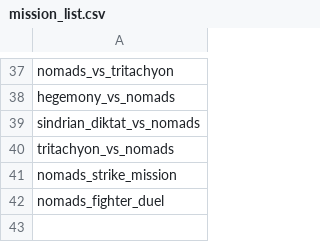
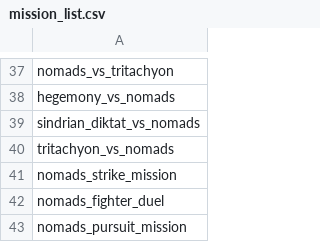
Before and after one commit to Uomoz/UomozSector, a CSV file: data/missions/mission_list.csv, drawn as a sheet; only a part is shown, gaps mark what is left out; the diff names each change by its address in the sheet, - before the commit and + after, or states it on an @@ line.

Commit message:
Nomads Update 1Rc3

```diff
--- a/data/missions/mission_list.csv
+++ b/data/missions/mission_list.csv
+row 43: nomads_pursuit_mission
```
Also changed, not shown: 38 other files.
